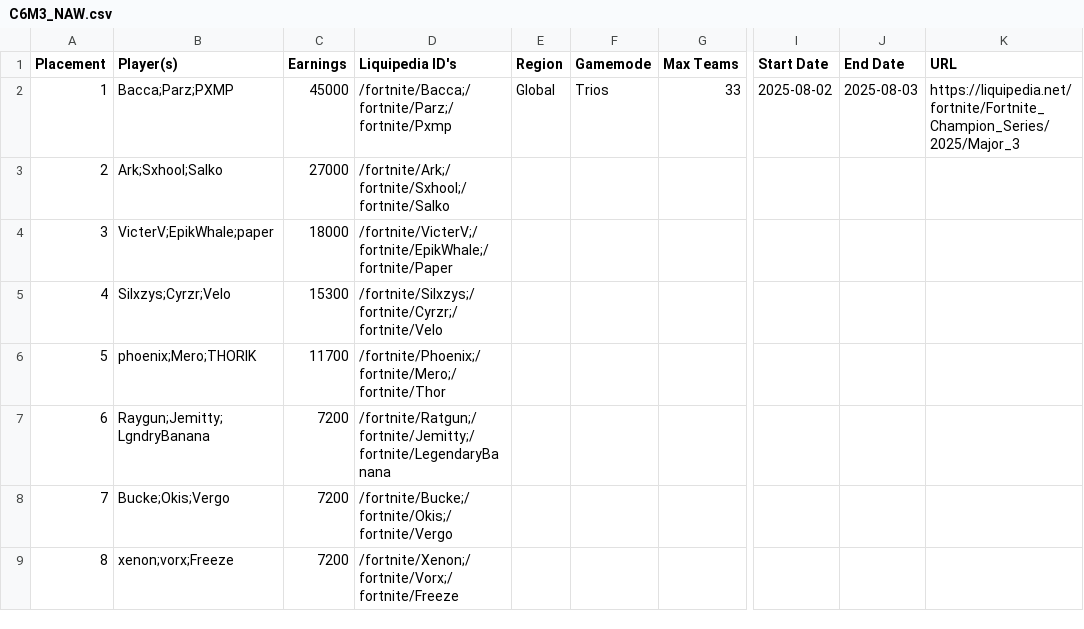
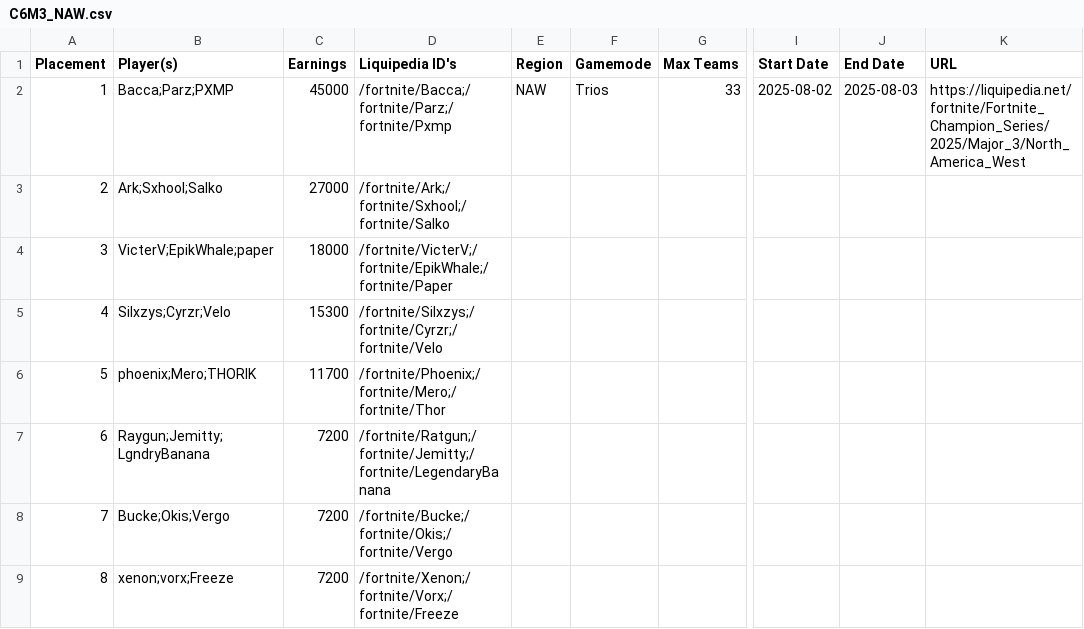
Before and after one commit to aahmad-1/fncs-grands-history, a CSV file: data/cleaned/C6M3/C6M3_NAW.csv, drawn as a sheet; only a part is shown, gaps mark what is left out; the diff names each change by its address in the sheet, - before the commit and + after, or states it on an @@ line.

```diff
--- a/data/cleaned/C6M3/C6M3_NAW.csv
+++ b/data/cleaned/C6M3/C6M3_NAW.csv
-E2 (Region): Global
+E2 (Region): NAW
-K2 (URL): https://liquipedia.net/fortnite/Fortnite_Champion_Series/2025/Major_3
+K2 (URL): https://liquipedia.net/fortnite/Fortnite_Champion_Series/2025/Major_3/North_America_West
```
Also changed, not shown: data/cleaned/C6M1/C6M1_ME.csv, data/cleaned/C6M1/C6M1_NAC.csv, 53 other files.
